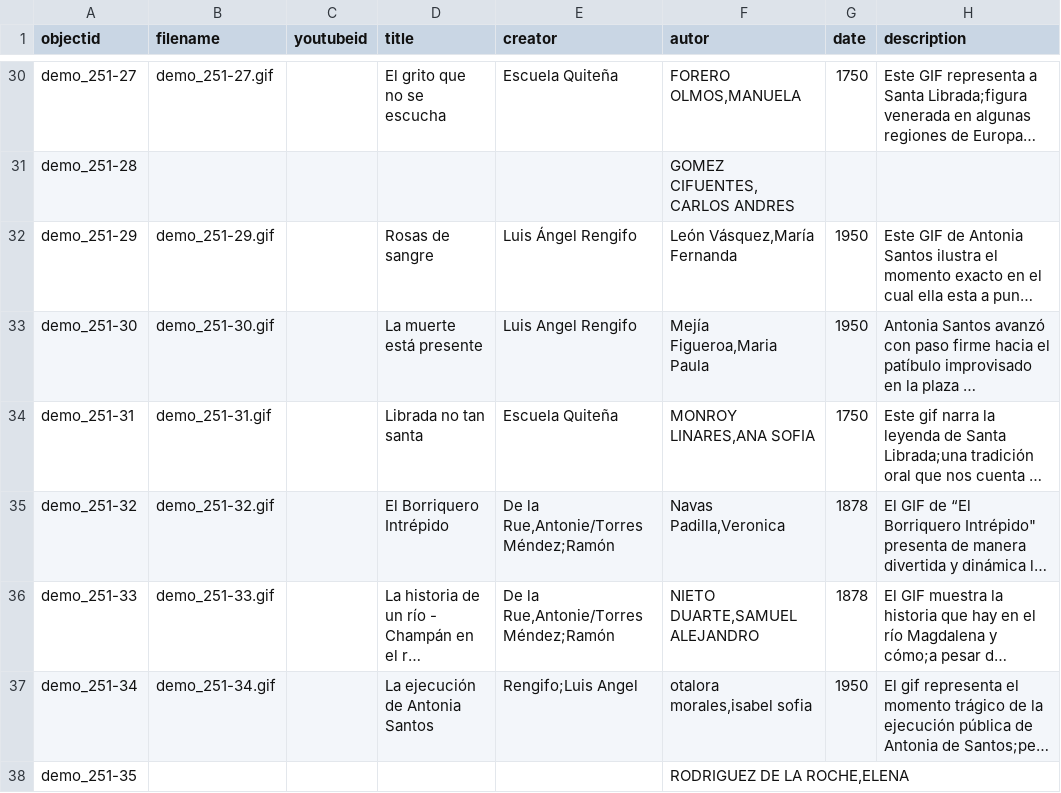
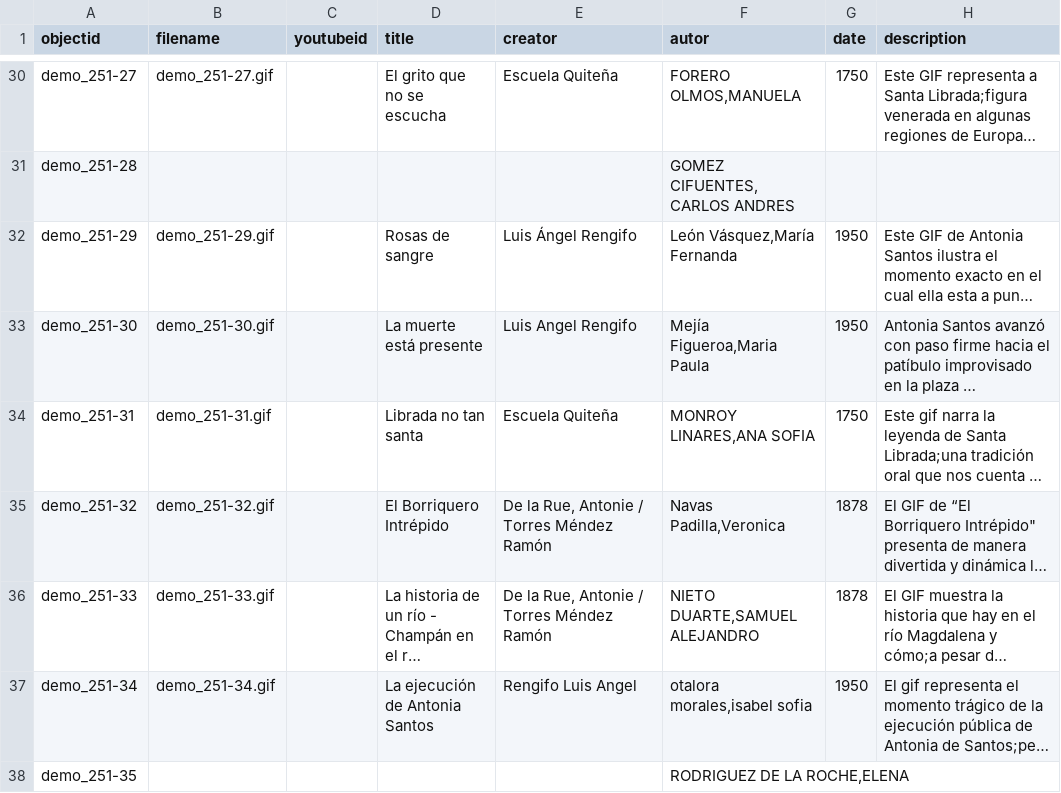
Before and after one commit to cdigitaljaveriana/museogif, a CSV file: _data/demo-metadata.csv, drawn as a sheet; only a part is shown, gaps mark what is left out; long unchanged cells end in …; the diff covers the shown part only; the diff names each change by its address in the sheet, - before the commit and + after, or states it on an @@ line.

Commit message:
Update demo-metadata.csv

```diff
--- a/_data/demo-metadata.csv
+++ b/_data/demo-metadata.csv
-E35:E36 (creator): De la Rue,Antonie/Torres Méndez;Ramón
+E35:E36 (creator): De la Rue, Antonie / Torres Méndez Ramón
-E37 (creator): Rengifo;Luis Angel
+E37 (creator): Rengifo Luis Angel
```
Also changed, not shown: 4 edited cells elsewhere in this file.
